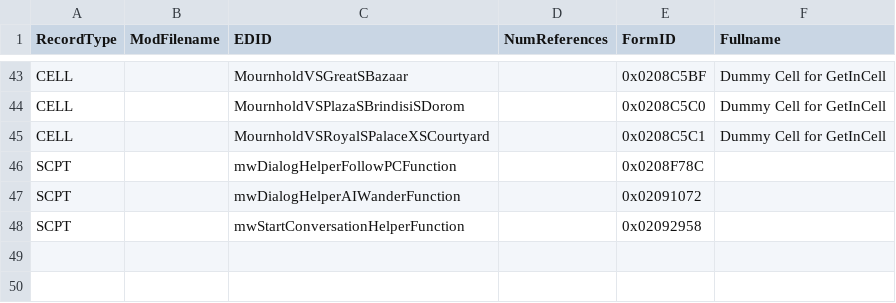
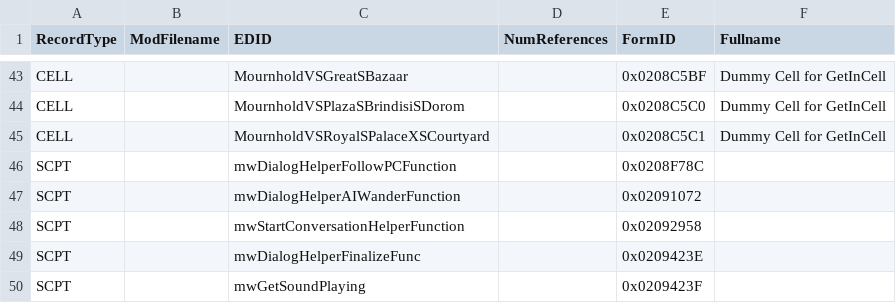
Before and after one commit to ponyrider0/Mod-Exporter-CSVfiles, a CSV file: Morrowind_Compatibility_LayerEDIDList.csv, drawn as a sheet; only a part is shown, gaps mark what is left out; the diff names each change by its address in the sheet, - before the commit and + after, or states it on an @@ line.

Commit message:
Update Morrowind_Compatibility_LayerEDIDList.csv

```diff
--- a/Morrowind_Compatibility_LayerEDIDList.csv
+++ b/Morrowind_Compatibility_LayerEDIDList.csv
+row 49: SCPT |  | mwDialogHelperFinalizeFunc |  | 0x0209423E
+row 50: SCPT |  | mwGetSoundPlaying |  | 0x0209423F
```
